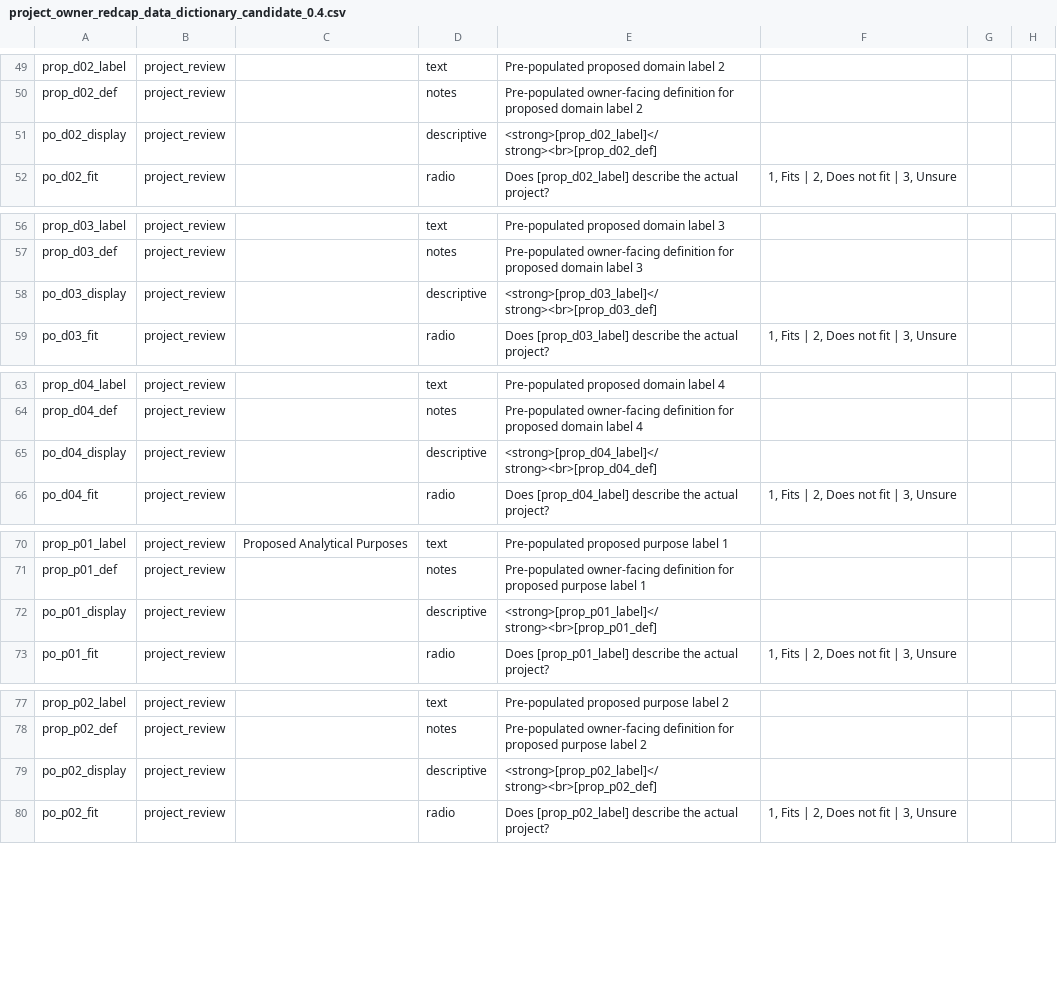
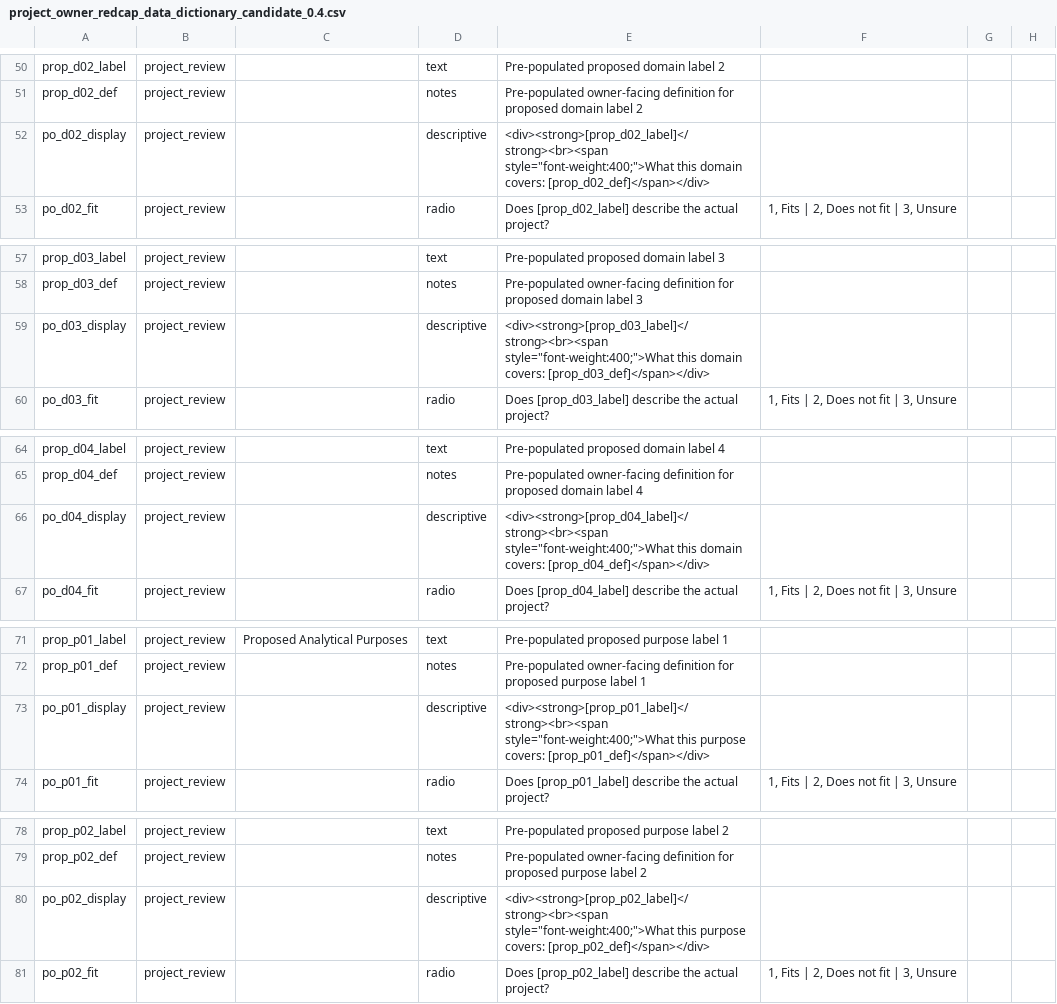
Before and after one commit to balintstewart77/ADR_DEA_project, a CSV file: preregistration/package/06_redcap/project_owner_redcap_data_dictionary_candidate_0.4.csv, drawn as a sheet; only a part is shown, gaps mark what is left out; addresses are those after the commit; the diff covers the shown part only; the diff names each change by its address in the sheet, - before the commit and + after, or states it on an @@ line.

```diff
--- a/preregistration/package/06_redcap/project_owner_redcap_data_dictionary_candidate_0.4.csv
+++ b/preregistration/package/06_redcap/project_owner_redcap_data_dictionary_candidate_0.4.csv
-E52: <strong>[prop_d02_label]</strong><br>[prop_d02_def]
+E52: <div><strong>[prop_d02_label]</strong><br><span style="font-weight:400;">What this domain covers: [prop_d02_def]</span></div>
-E59: <strong>[prop_d03_label]</strong><br>[prop_d03_def]
+E59: <div><strong>[prop_d03_label]</strong><br><span style="font-weight:400;">What this domain covers: [prop_d03_def]</span></div>
-E66: <strong>[prop_d04_label]</strong><br>[prop_d04_def]
+E66: <div><strong>[prop_d04_label]</strong><br><span style="font-weight:400;">What this domain covers: [prop_d04_def]</span></div>
-E73: <strong>[prop_p01_label]</strong><br>[prop_p01_def]
+E73: <div><strong>[prop_p01_label]</strong><br><span style="font-weight:400;">What this purpose covers: [prop_p01_def]</span></div>
-E80: <strong>[prop_p02_label]</strong><br>[prop_p02_def]
+E80: <div><strong>[prop_p02_label]</strong><br><span style="font-weight:400;">What this purpose covers: [prop_p02_def]</span></div>
```
Also changed, not shown: 5 added rows, 1 removed row and 37 edited cells elsewhere in this file, preregistration/package/06_redcap/project_owner_redcap_expected_export_candidate_0.4.csv, preregistration/package/06_redcap/project_owner_redcap_field_specification_candidate_0.4.csv, 10 other files.
